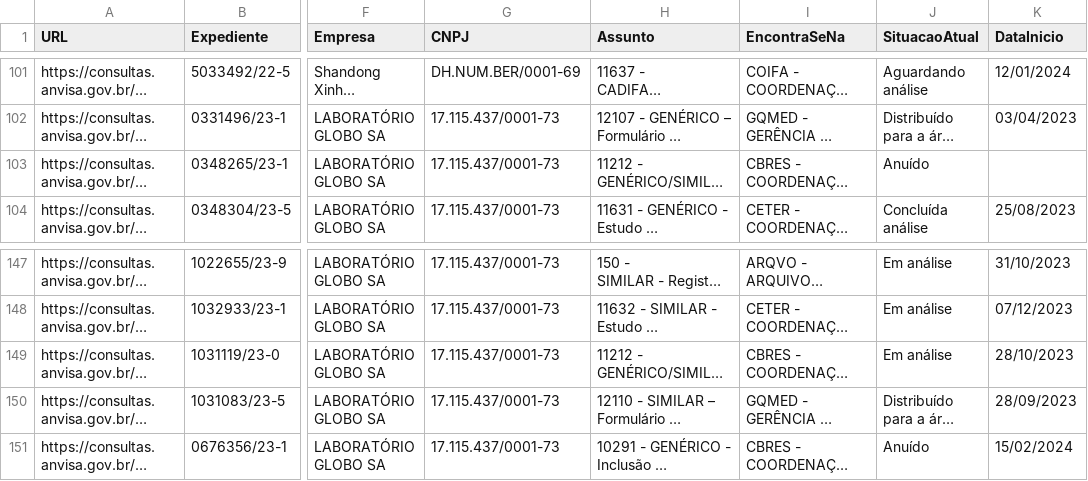
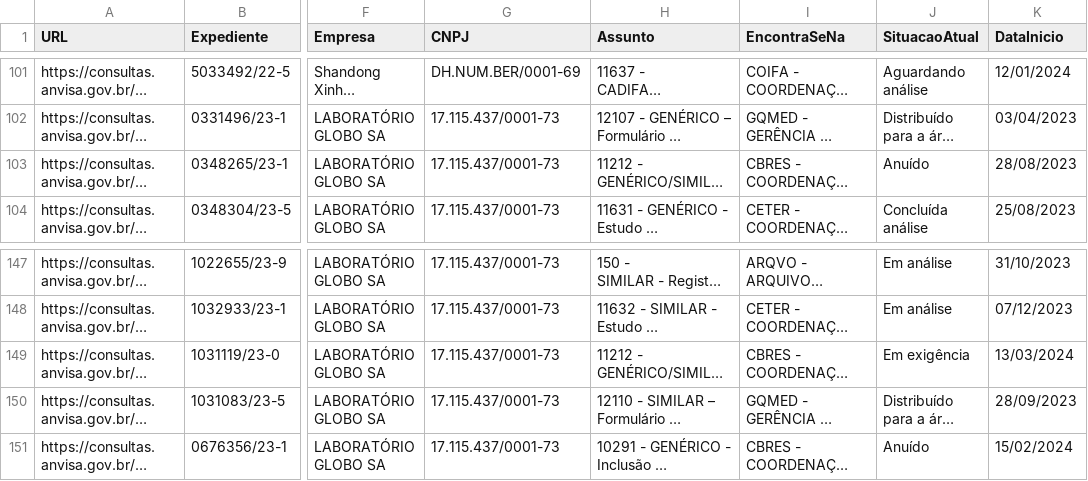
Before and after one commit to Diorgerb/DADOSreg, a CSV file: Status processos.csv, drawn as a sheet; only a part is shown, gaps mark what is left out; long unchanged cells end in …; the diff names each change by its address in the sheet, - before the commit and + after, or states it on an @@ line.

Commit message:
Atualizando arquivo CSV com informações extraídas

```diff
--- a/Status processos.csv
+++ b/Status processos.csv
-K103 (DataInicio): (empty)
+K103 (DataInicio): 28/08/2023
-J149 (SituacaoAtual): Em análise
+J149 (SituacaoAtual): Em exigência
-K149 (DataInicio): 28/10/2023
+K149 (DataInicio): 13/03/2024
```
